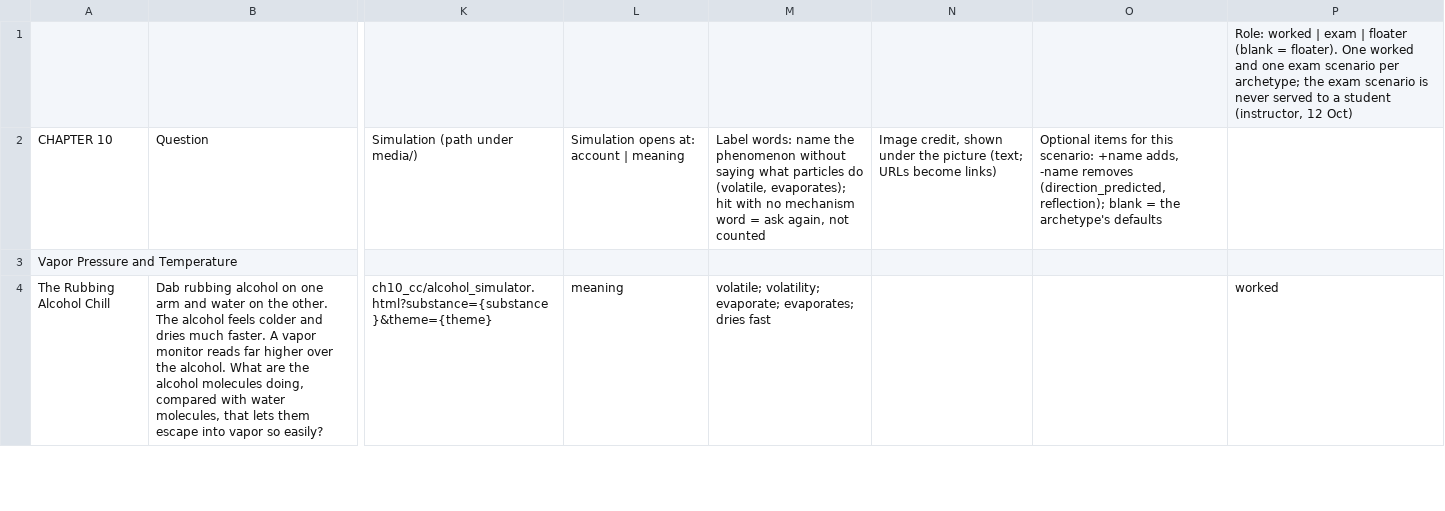
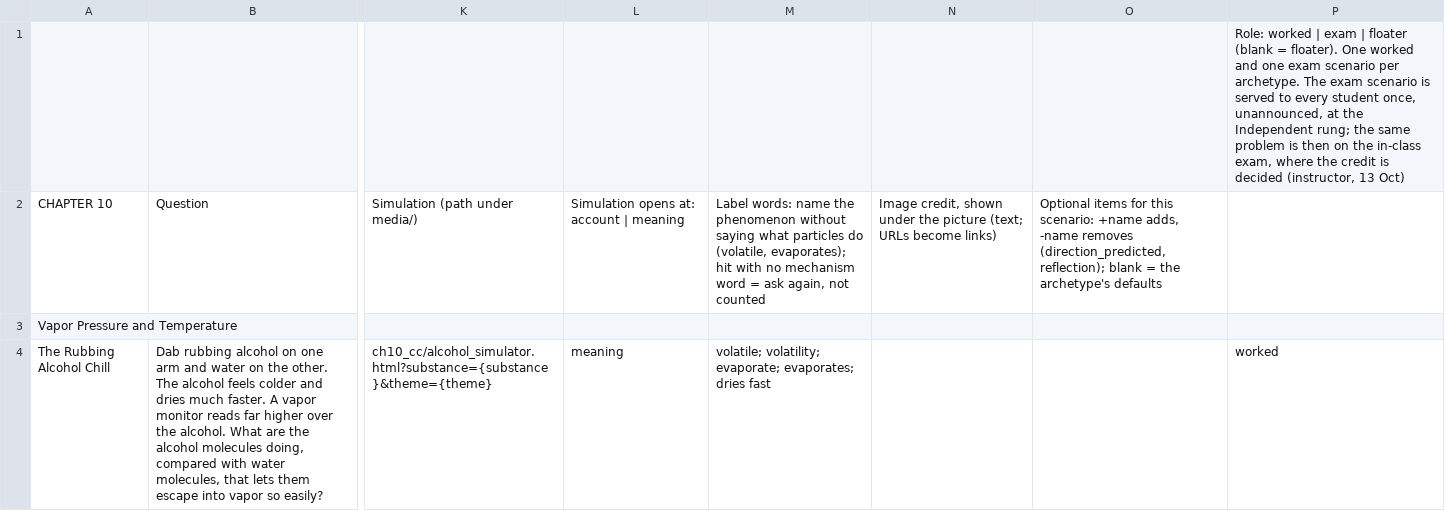
Before and after one commit to bike-prof-bill/CHEM-II-TUTOR-V3, a CSV file: content_ch10_cc_openers.csv, drawn as a sheet; only a part is shown, gaps mark what is left out; the diff names each change by its address in the sheet, - before the commit and + after, or states it on an @@ line.

```diff
--- a/content_ch10_cc_openers.csv
+++ b/content_ch10_cc_openers.csv
-P1: …scenario per archetype; the exam scenario is never served to a student (instructor, 12 Oct)
+P1: …scenario per archetype. The exam scenario is served to every student once, unannounced, at the Independent rung; the same problem is then on the in-class exam, where the credit is decided (instructor, 13 Oct)
```
Also changed, not shown: 16 other files.
